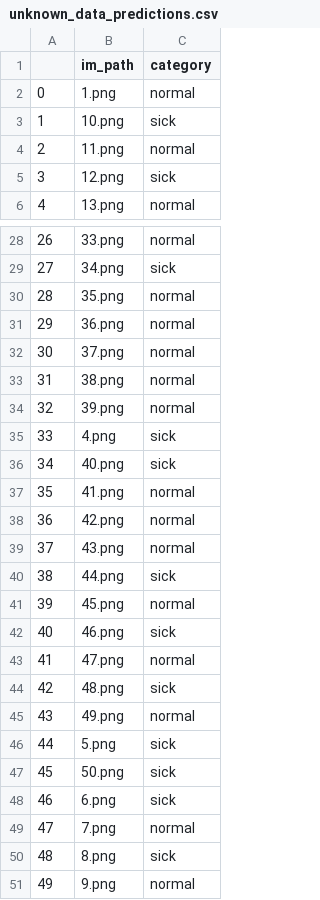
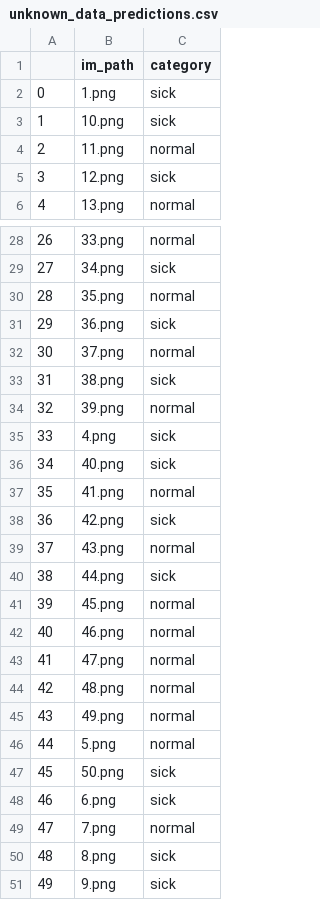
Before and after one commit to TAUFEEQ1/chest-opacity, a CSV file: unknown_data_predictions.csv, drawn as a sheet; only a part is shown, gaps mark what is left out; the diff covers the shown part only.

```diff
--- a/unknown_data_predictions.csv
+++ b/unknown_data_predictions.csv
@@ -1,3 +1,3 @@
 ,im_path,category
-0,1.png,normal
+0,1.png,sick
 1,10.png,sick
@@ -30,5 +30,5 @@
 28,35.png,normal
-29,36.png,normal
+29,36.png,sick
 30,37.png,normal
-31,38.png,normal
+31,38.png,sick
 32,39.png,normal
@@ -37,3 +37,3 @@
 35,41.png,normal
-36,42.png,normal
+36,42.png,sick
 37,43.png,normal
@@ -41,7 +41,7 @@
 39,45.png,normal
-40,46.png,sick
+40,46.png,normal
 41,47.png,normal
-42,48.png,sick
+42,48.png,normal
 43,49.png,normal
-44,5.png,sick
+44,5.png,normal
 45,50.png,sick
@@ -50,2 +50,2 @@
 48,8.png,sick
-49,9.png,normal
+49,9.png,sick
```
Also changed, not shown: 3 edited cells elsewhere in this file, 8 other files.
